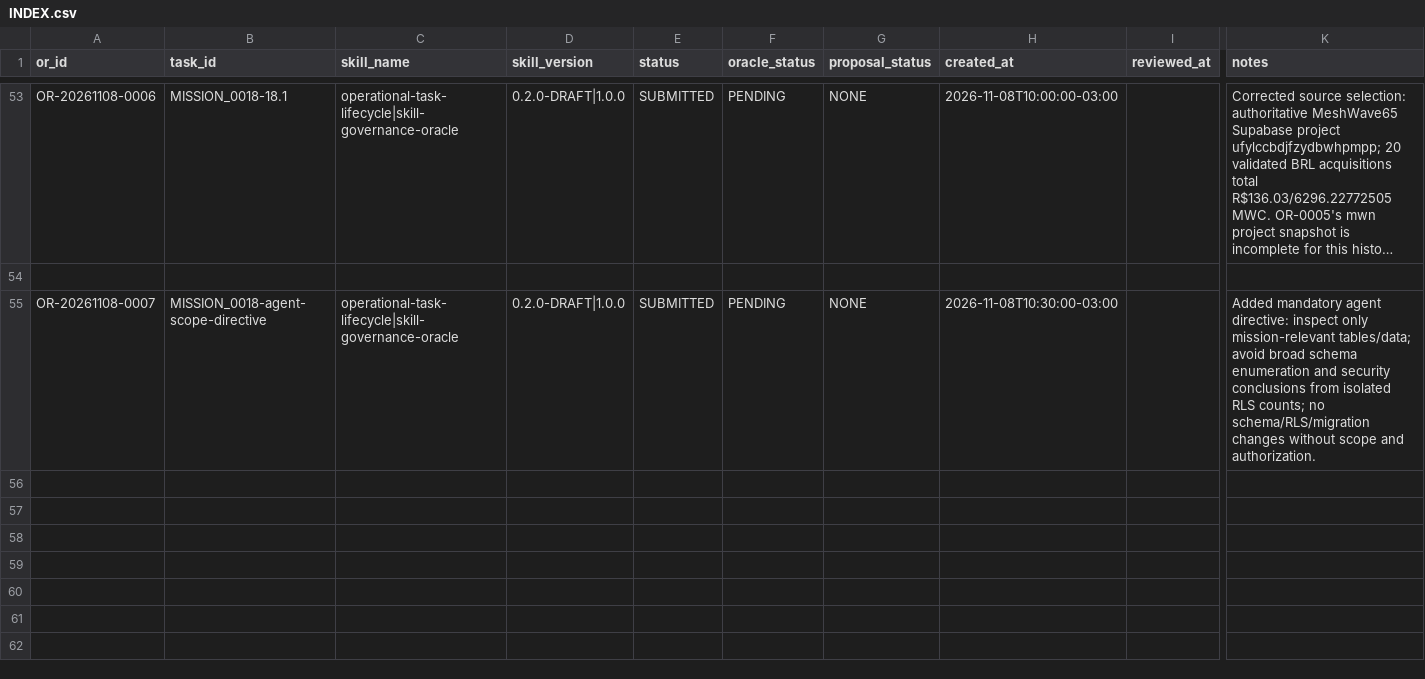
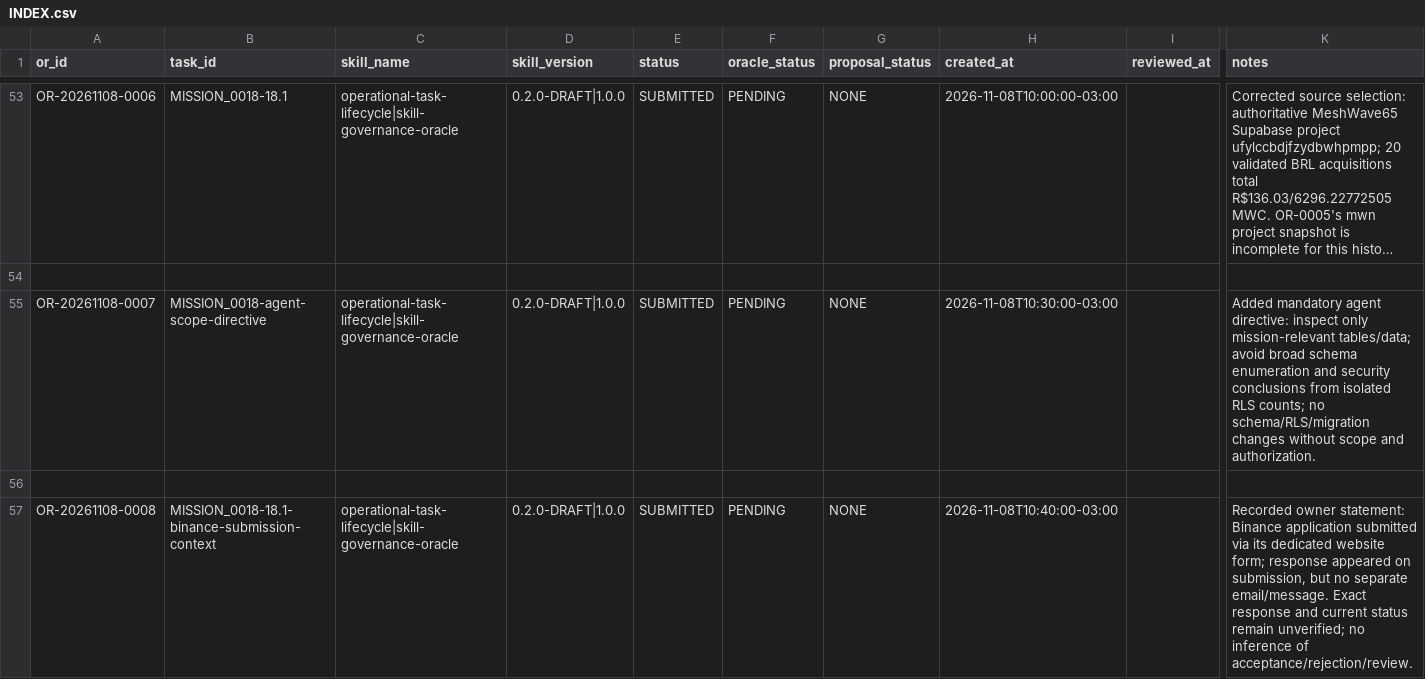
Before and after one commit to meshwave65/SofiaControlPanel, a CSV file: governance/operational_reports/INDEX.csv, drawn as a sheet; only a part is shown, gaps mark what is left out; long unchanged cells end in …; rows hold the shown columns only; the diff names each change by its address in the sheet, - before the commit and + after, or states it on an @@ line.

Commit message:
governance: index Binance submission evidence OR

```diff
--- a/governance/operational_reports/INDEX.csv
+++ b/governance/operational_reports/INDEX.csv
+row 56: (empty)
+row 57: OR-20261108-0008 | MISSION_0018-18.1-binance-submission-context | operational-task-lifecycle|skill-governance-oracle | 0.2.0-DRAFT|1.0.0 | SUBMITTED | PENDING | NONE | 2026-11-08T10:40:00-03:00 |  | Recorded owner statement: Binance application submitted via its dedicated website form; response appeared on submission, but no separate email/message. Exact response and current status remain unverified; no inference of acceptance/rejection/review.
```
